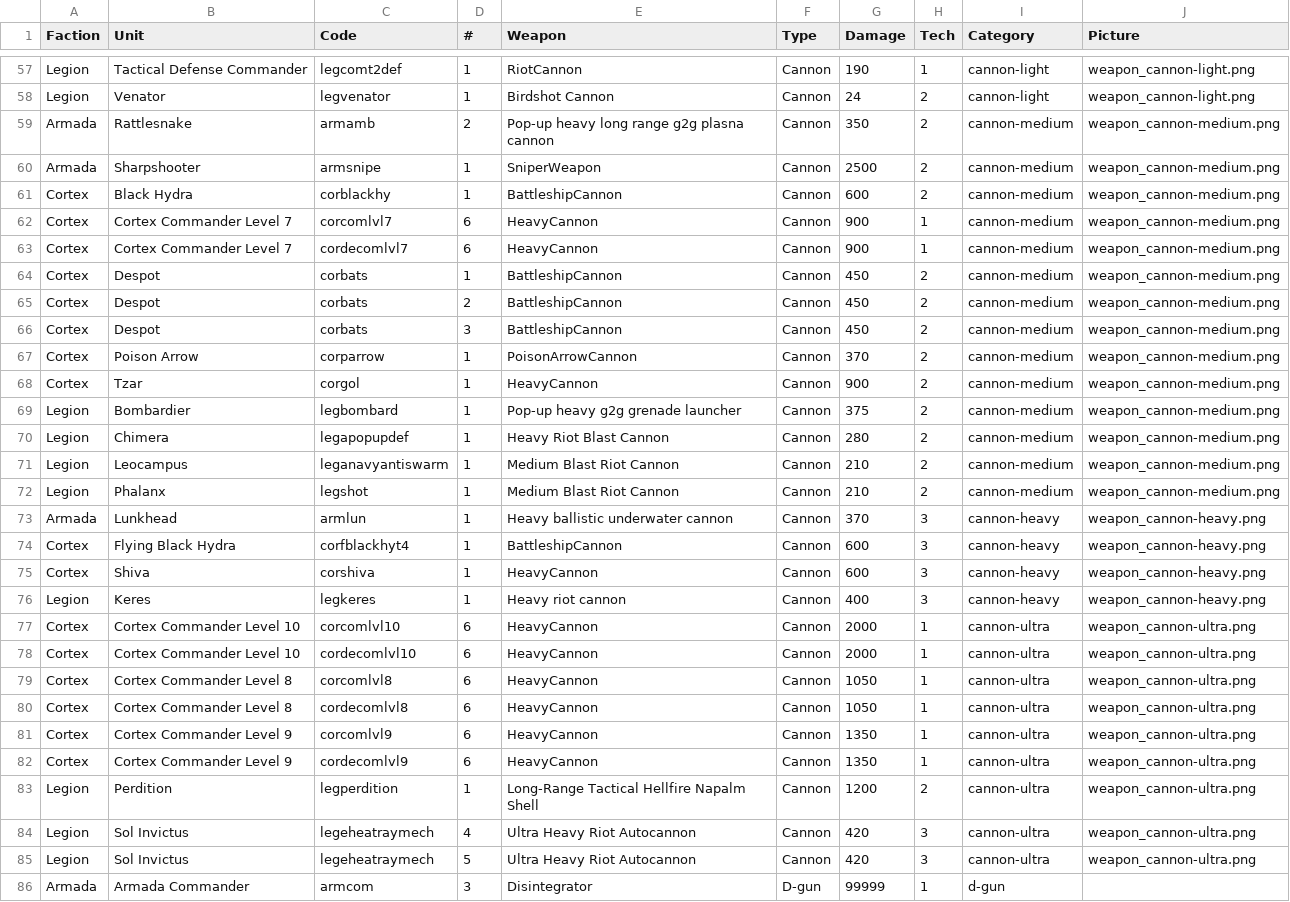
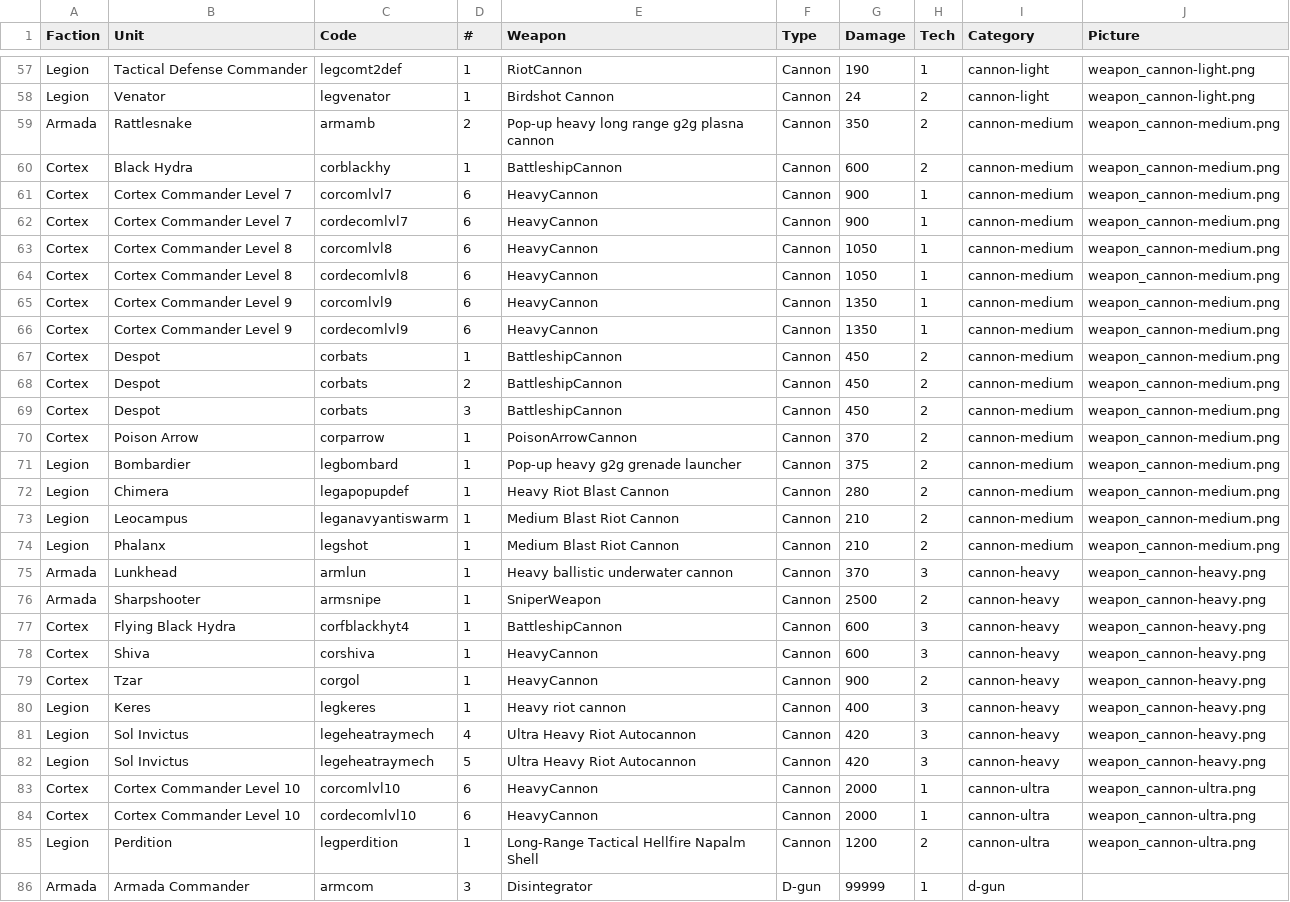
Before and after one commit to Ralf1108/BARLevelEditor, a CSV file: LevelEditor/game-modes/renegade_weapon_categories.csv, drawn as a sheet; only a part is shown, gaps mark what is left out; removed rows and columns are numbered as before the commit, all else as after; the diff names each change by its address in the sheet, - before the commit and + after, or states it on an @@ line.

```diff
--- a/LevelEditor/game-modes/renegade_weapon_categories.csv
+++ b/LevelEditor/game-modes/renegade_weapon_categories.csv
-row 60: Armada | Sharpshooter | armsnipe | 1 | SniperWeapon | Cannon | 2500 | 2 | cannon-medium | weapon_cannon-medium.png
+row 63: Cortex | Cortex Commander Level 8 | corcomlvl8 | 6 | HeavyCannon | Cannon | 1050 | 1 | cannon-medium | weapon_cannon-medium.png
+row 64: Cortex | Cortex Commander Level 8 | cordecomlvl8 | 6 | HeavyCannon | Cannon | 1050 | 1 | cannon-medium | weapon_cannon-medium.png
+row 65: Cortex | Cortex Commander Level 9 | corcomlvl9 | 6 | HeavyCannon | Cannon | 1350 | 1 | cannon-medium | weapon_cannon-medium.png
+row 66: Cortex | Cortex Commander Level 9 | cordecomlvl9 | 6 | HeavyCannon | Cannon | 1350 | 1 | cannon-medium | weapon_cannon-medium.png
-row 68: Cortex | Tzar | corgol | 1 | HeavyCannon | Cannon | 900 | 2 | cannon-medium | weapon_cannon-medium.png
+row 76: Armada | Sharpshooter | armsnipe | 1 | SniperWeapon | Cannon | 2500 | 2 | cannon-heavy | weapon_cannon-heavy.png
+row 79: Cortex | Tzar | corgol | 1 | HeavyCannon | Cannon | 900 | 2 | cannon-heavy | weapon_cannon-heavy.png
+row 81: Legion | Sol Invictus | legeheatraymech | 4 | Ultra Heavy Riot Autocannon | Cannon | 420 | 3 | cannon-heavy | weapon_cannon-heavy.png
+row 82: Legion | Sol Invictus | legeheatraymech | 5 | Ultra Heavy Riot Autocannon | Cannon | 420 | 3 | cannon-heavy | weapon_cannon-heavy.png
-row 79: Cortex | Cortex Commander Level 8 | corcomlvl8 | 6 | HeavyCannon | Cannon | 1050 | 1 | cannon-ultra | weapon_cannon-ultra.png
-row 80: Cortex | Cortex Commander Level 8 | cordecomlvl8 | 6 | HeavyCannon | Cannon | 1050 | 1 | cannon-ultra | weapon_cannon-ultra.png
-row 81: Cortex | Cortex Commander Level 9 | corcomlvl9 | 6 | HeavyCannon | Cannon | 1350 | 1 | cannon-ultra | weapon_cannon-ultra.png
-row 82: Cortex | Cortex Commander Level 9 | cordecomlvl9 | 6 | HeavyCannon | Cannon | 1350 | 1 | cannon-ultra | weapon_cannon-ultra.png
-row 84: Legion | Sol Invictus | legeheatraymech | 4 | Ultra Heavy Riot Autocannon | Cannon | 420 | 3 | cannon-ultra | weapon_cannon-ultra.png
-row 85: Legion | Sol Invictus | legeheatraymech | 5 | Ultra Heavy Riot Autocannon | Cannon | 420 | 3 | cannon-ultra | weapon_cannon-ultra.png
```
Also changed, not shown: 5 other files.
